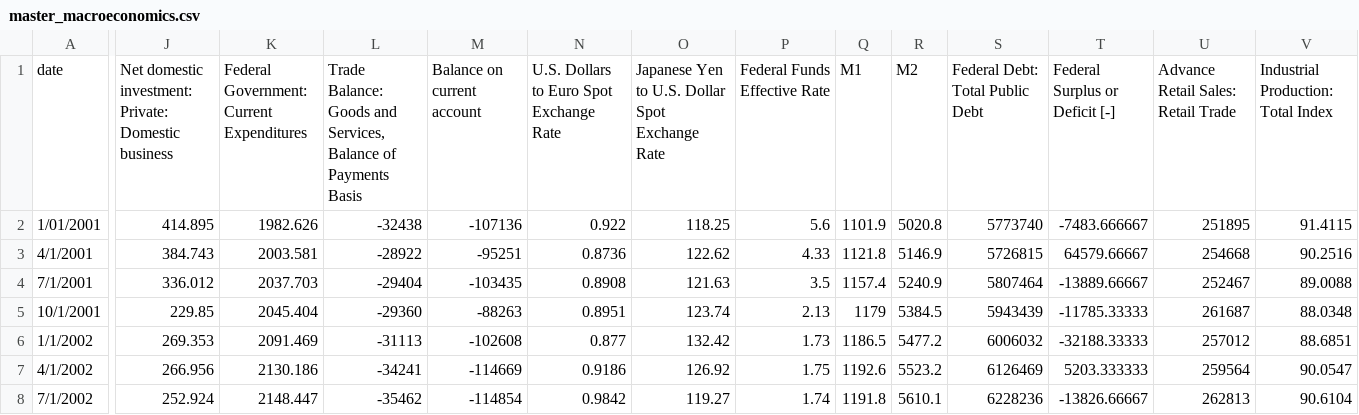
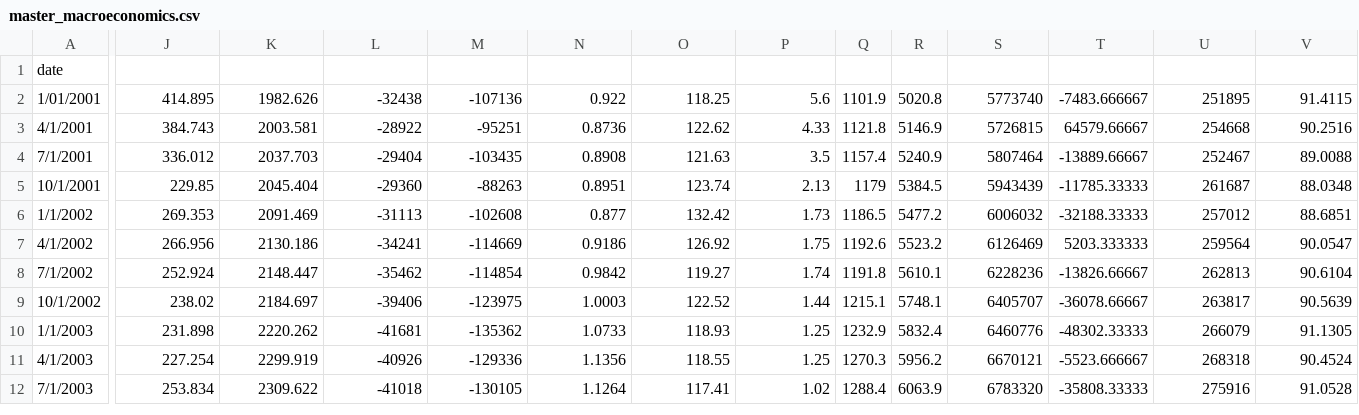
Before and after one commit to Alausa-AbdulAzeez/portaljs, a CSV file: public/master_macroeconomics.csv, drawn as a sheet; only a part is shown, gaps mark what is left out; the shorter side is filled out with more unchanged rows; the diff covers the shown part only; the diff names each change by its address in the sheet, - before the commit and + after, or states it on an @@ line.

```diff
--- a/public/master_macroeconomics.csv
+++ b/public/master_macroeconomics.csv
-J1: Net domestic investment: Private: Domestic business
+J1: (empty)
-K1: Federal Government: Current Expenditures
+K1: (empty)
-L1: Trade Balance: Goods and Services, Balance of Payments Basis
+L1: (empty)
-M1: Balance on current account
+M1: (empty)
-N1: U.S. Dollars to Euro Spot Exchange Rate
+N1: (empty)
-O1: Japanese Yen to U.S. Dollar Spot Exchange Rate
+O1: (empty)
-P1: Federal Funds Effective Rate
+P1: (empty)
-Q1: M1
+Q1: (empty)
-R1: M2
+R1: (empty)
-S1: Federal Debt: Total Public Debt
+S1: (empty)
-T1: Federal Surplus or Deficit [-]
+T1: (empty)
-U1: Advance Retail Sales: Retail Trade
+U1: (empty)
-V1: Industrial Production: Total Index
+V1: (empty)
```
Also changed, not shown: 61 edited cells elsewhere in this file, 4 other files.
